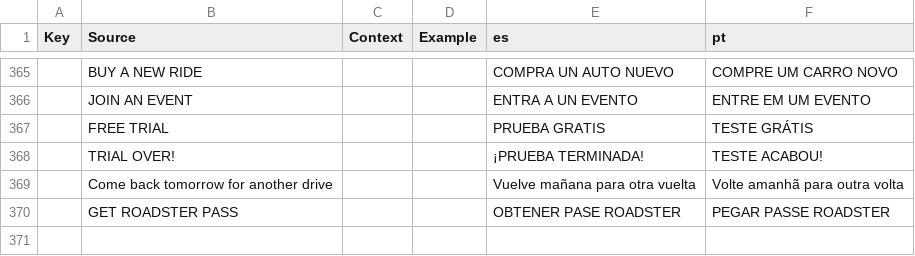
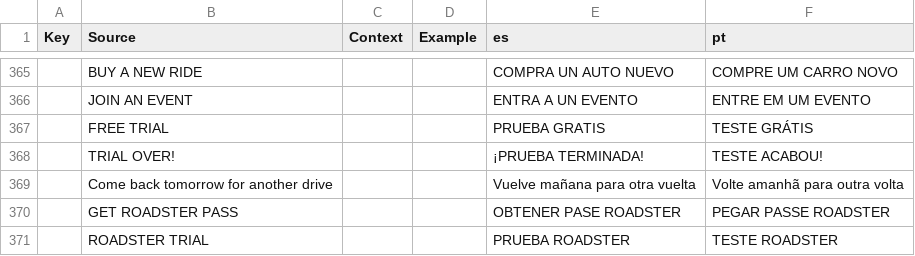
Before and after one commit to jonkermoo/run-over-your-friends, a CSV file: src/localization/GameText.csv, drawn as a sheet; only a part is shown, gaps mark what is left out.

```diff
--- a/src/localization/GameText.csv
+++ b/src/localization/GameText.csv
@@ -370 +370,2 @@ Key,Source,Context,Example,es,pt
 ,GET ROADSTER PASS,,,OBTENER PASE ROADSTER,PEGAR PASSE ROADSTER
+,ROADSTER TRIAL,,,PRUEBA ROADSTER,TESTE ROADSTER
```
Also changed, not shown: src/shared/Lines.csv, 5 other files.
